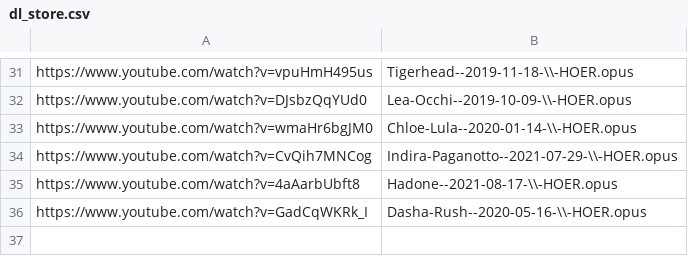
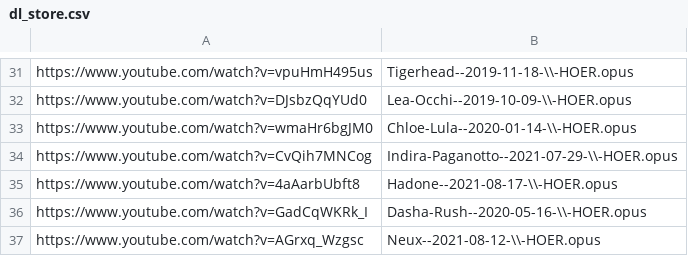
Before and after one commit to MordecaiMalignatus/work-music, a CSV file: dl_store.csv, drawn as a sheet; only a part is shown, gaps mark what is left out; the diff names each change by its address in the sheet, - before the commit and + after, or states it on an @@ line.

Commit message:
Set: Neux -- 2021-08-12-\\-HOER

```diff
--- a/dl_store.csv
+++ b/dl_store.csv
+row 37: https://www.youtube.com/watch?v=AGrxq_Wzgsc | Neux--2021-08-12-\\-HOER.opus
```
